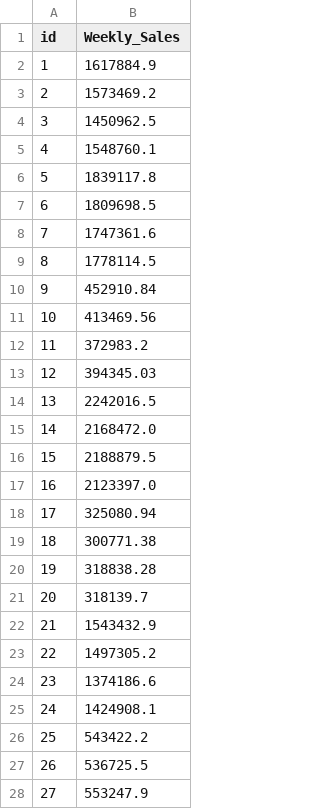
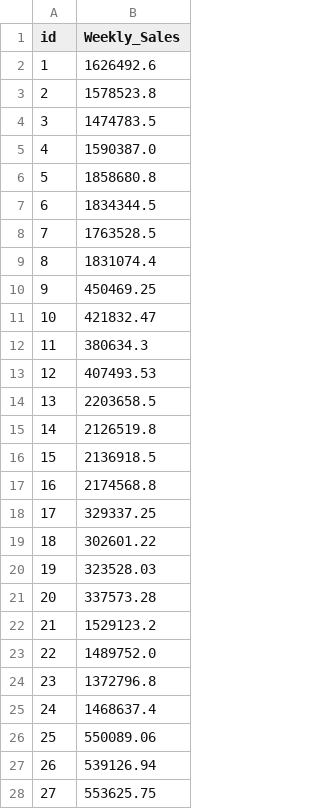
Before and after one commit to ha-seungwon/DACON-Sales_Forecast_Contest, a CSV file: code/result7.14_2.csv, drawn as a sheet; only a part is shown; the diff covers the shown part only.

```diff
--- a/code/result7.14_2.csv
+++ b/code/result7.14_2.csv
@@ -1,28 +1,28 @@
 id,Weekly_Sales
-1,1617884.9
-2,1573469.2
-3,1450962.5
-4,1548760.1
-5,1839117.8
-6,1809698.5
-7,1747361.6
-8,1778114.5
-9,452910.84
-10,413469.56
-11,372983.2
-12,394345.03
-13,2242016.5
-14,2168472.0
-15,2188879.5
-16,2123397.0
-17,325080.94
-18,300771.38
-19,318838.28
-20,318139.7
-21,1543432.9
-22,1497305.2
-23,1374186.6
-24,1424908.1
-25,543422.2
-26,536725.5
-27,553247.9
+1,1626492.6
+2,1578523.8
+3,1474783.5
+4,1590387.0
+5,1858680.8
+6,1834344.5
+7,1763528.5
+8,1831074.4
+9,450469.25
+10,421832.47
+11,380634.3
+12,407493.53
+13,2203658.5
+14,2126519.8
+15,2136918.5
+16,2174568.8
+17,329337.25
+18,302601.22
+19,323528.03
+20,337573.28
+21,1529123.2
+22,1489752.0
+23,1372796.8
+24,1468637.4
+25,550089.06
+26,539126.94
+27,553625.75
```
Also changed, not shown: 153 edited cells elsewhere in this file, 10 other files.
